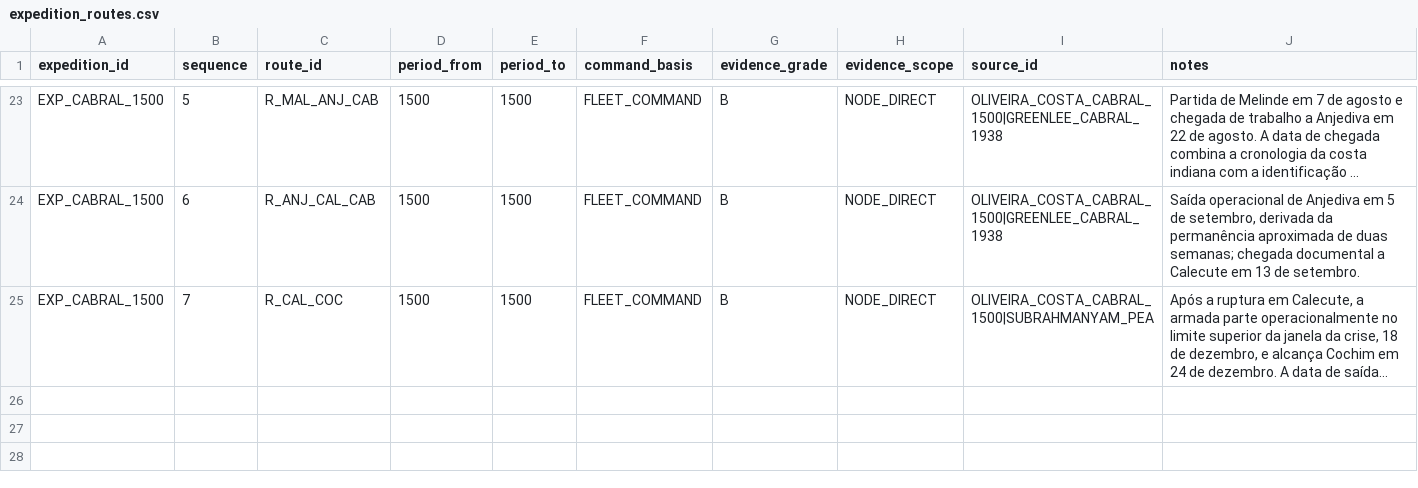
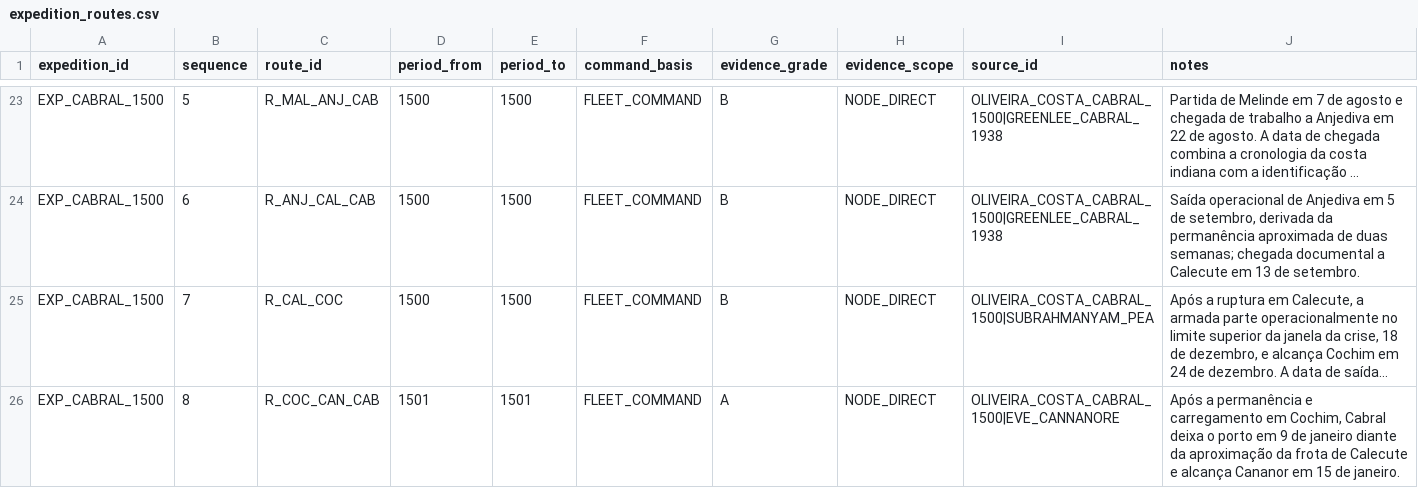
Before and after one commit to hilaliskandar/quintoimperio, a CSV file: data/expedition_routes.csv, drawn as a sheet; only a part is shown, gaps mark what is left out; long unchanged cells end in …; the diff names each change by its address in the sheet, - before the commit and + after, or states it on an @@ line.

Commit message:
Estender Cabral de Cochim a Cananor

```diff
--- a/data/expedition_routes.csv
+++ b/data/expedition_routes.csv
+row 26: EXP_CABRAL_1500 | 8 | R_COC_CAN_CAB | 1501 | 1501 | FLEET_COMMAND | A | NODE_DIRECT | OLIVEIRA_COSTA_CABRAL_1500|EVE_CANNANORE | Após a permanência e carregamento em Cochim, Cabral deixa o porto em 9 de janeiro diante da aproximação da frota de Calecute e alcança Cananor em 15 de janeiro.
```
